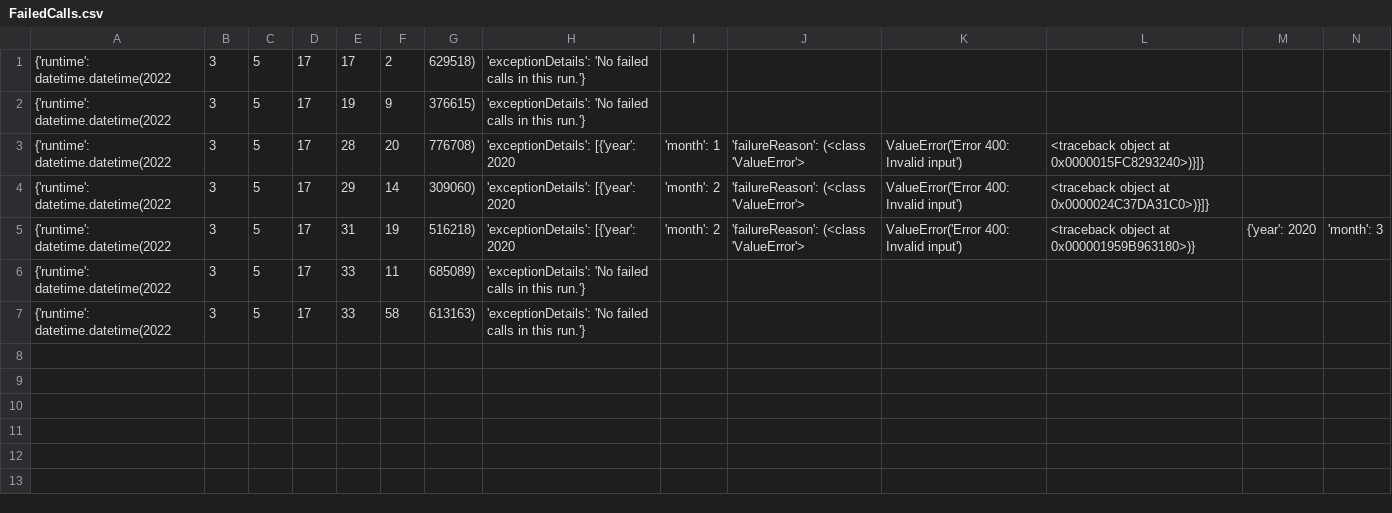
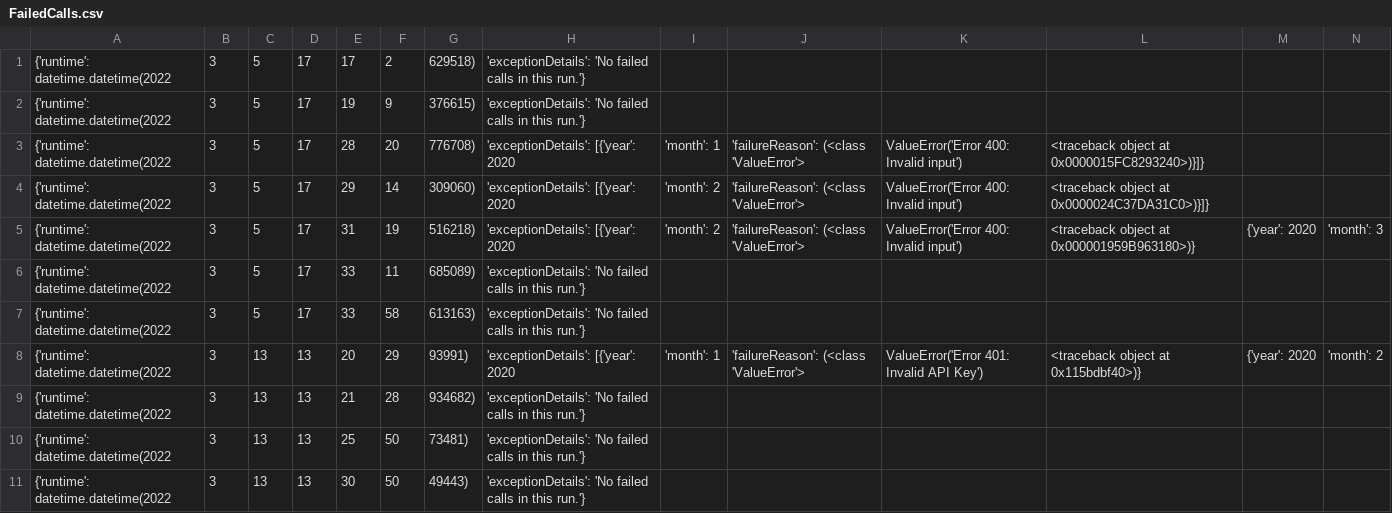
Before and after one commit to CUBigDataClass/newsbuff-datafetch, a CSV file: FailedCalls.csv, drawn as a sheet; only a part is shown; rows hold the shown columns only; the diff names each change by its address in the sheet, - before the commit and + after, or states it on an @@ line.

Commit message:
Update datetime format

```diff
--- a/FailedCalls.csv
+++ b/FailedCalls.csv
+row 8: {'runtime': datetime.datetime(2022 | 3 | 13 | 13 | 20 | 29 | 93991) | 'exceptionDetails': [{'year': 2020 | 'month': 1 | 'failureReason': (<class 'ValueError'> | ValueError('Error 401: Invalid API Key') | <traceback object at 0x115bdbf40>)} | {'year': 2020 | 'month': 2
+row 9: {'runtime': datetime.datetime(2022 | 3 | 13 | 13 | 21 | 28 | 934682) | 'exceptionDetails': 'No failed calls in this run.'}
+row 10: {'runtime': datetime.datetime(2022 | 3 | 13 | 13 | 25 | 50 | 73481) | 'exceptionDetails': 'No failed calls in this run.'}
+row 11: {'runtime': datetime.datetime(2022 | 3 | 13 | 13 | 30 | 50 | 49443) | 'exceptionDetails': 'No failed calls in this run.'}
```
Also changed, not shown: 2 other files.
